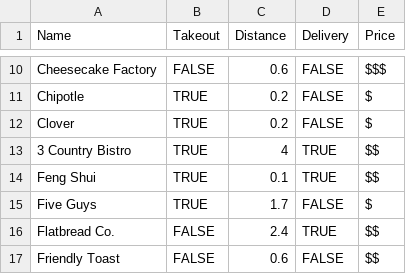
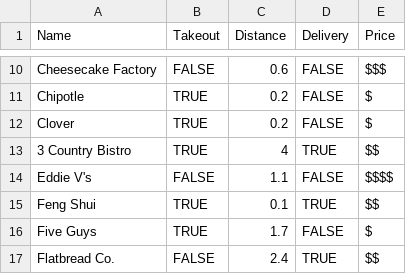
Before and after one commit to em-ay-devs/food, a CSV file: src/configs/restaurant_data.csv, drawn as a sheet; only a part is shown, gaps mark what is left out; the shorter side is filled out with more unchanged rows.

Commit message:
Add Eddie V's to food recommendations (#20)
* Updating data CSV to have newly opened EddieVs

* Updating the number of recommendations in the test, because we put the number of options in tests..

```diff
--- a/src/configs/restaurant_data.csv
+++ b/src/configs/restaurant_data.csv
@@ -13,2 +13,3 @@ Clover,TRUE,0.2,FALSE,$
 3 Country Bistro,TRUE,4,TRUE,$$
+Eddie V's,FALSE,1.1,FALSE,$$$$
 Feng Shui,TRUE,0.1,TRUE,$$
```
Also changed, not shown: 1 other file.
